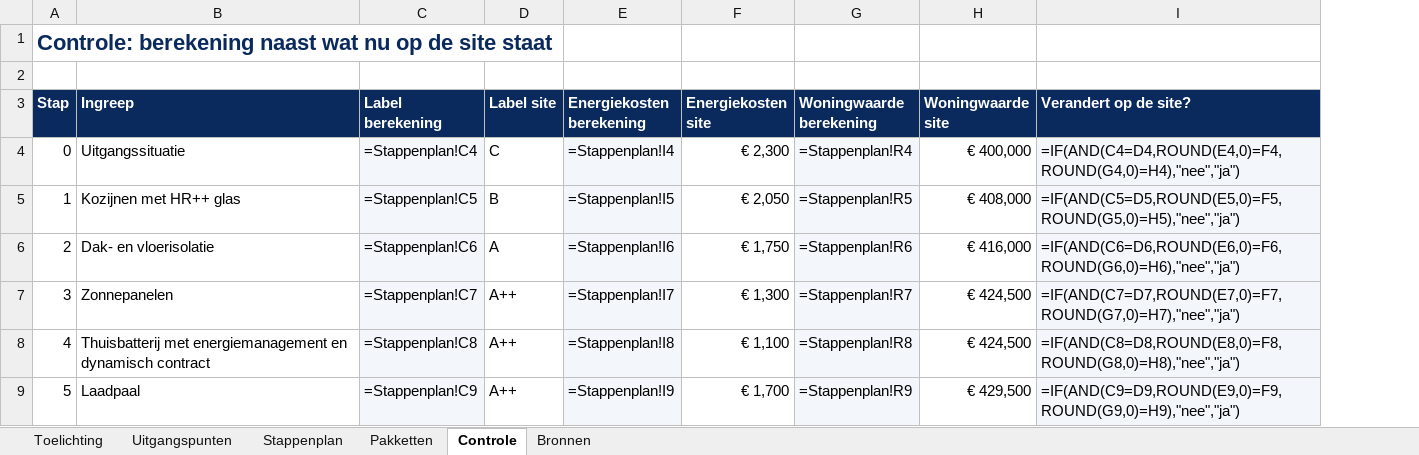
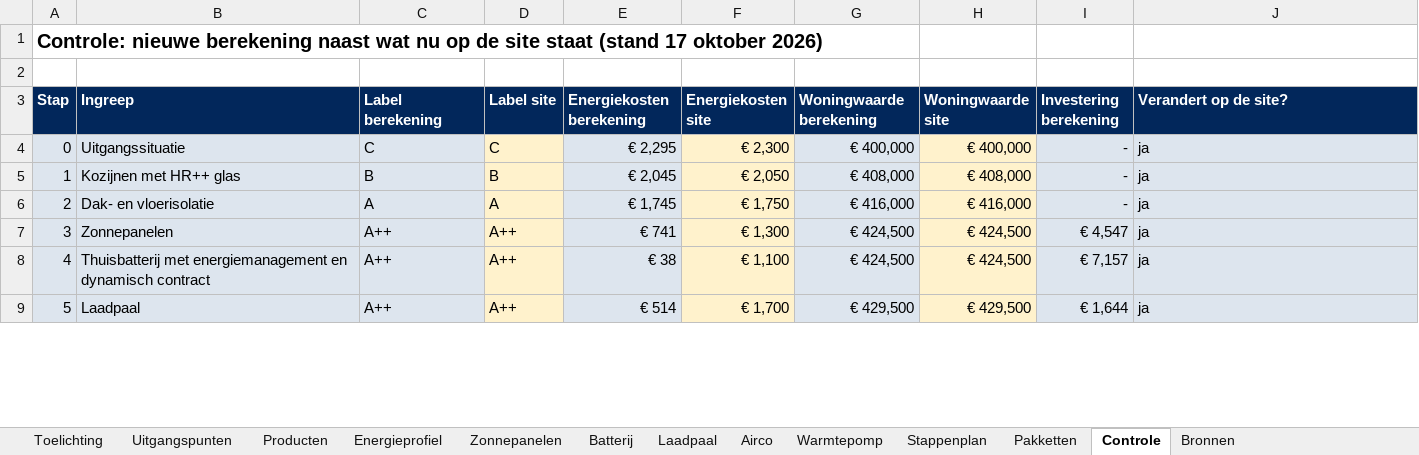
Before and after one commit to MarcoKalden/gripopstroom, an Excel workbook: export/grip-op-stroom-berekeningen.xlsx, sheet Controle, drawn as a sheet; only a part is shown; values as stored, in another font and other column widths than the file's, no borders; formulas without a stored value are shown as written; conditional formats not drawn; addresses are those after the commit; the diff covers the shown part only; the diff names each change by its address in the sheet, - before the commit and + after, or states it on an @@ line.

```diff
--- a/export/grip-op-stroom-berekeningen.xlsx (sheet Controle)
+++ b/export/grip-op-stroom-berekeningen.xlsx (sheet Controle)
+sheet tab: Producten
+sheet tab: Energieprofiel
+sheet tab: Zonnepanelen
+sheet tab: Batterij
+sheet tab: Laadpaal
+sheet tab: Airco
+sheet tab: Warmtepomp
+column I (Investering berekening), rows 4-9: - | - | - | € 4,547 | € 7,157 | € 1,644
-A1 (Stap): Controle: berekening naast wat nu op de site staat
+A1 (Stap): Controle: nieuwe berekening naast wat nu op de site staat (stand 17 oktober 2026)
-A1 text colour: #0A2A5E
+A1 text colour: black, text size: smaller
-A4:B9 fill: none
+A4:B9 fill: #DDE5EE
-C4 (Label berekening): =Stappenplan!C4
+C4 (Label berekening): C
-D4:D9 fill: none
+D4:D9 fill: #FFF2CC
-E4 (Energiekosten berekening): =Stappenplan!I4
+E4 (Energiekosten berekening): € 2,295
-F4:F9 fill: none
+F4:F9 fill: #FFF2CC
-G4 (Woningwaarde berekening): =Stappenplan!R4
+G4 (Woningwaarde berekening): € 400,000
-H4:H9 fill: none
+H4:H9 fill: #FFF2CC
-J4 (Verandert op de site?): =IF(AND(C4=D4,ROUND(E4,0)=F4,ROUND(G4,0)=H4),"nee","ja")
+J4 (Verandert op de site?): ja
-C5 (Label berekening): =Stappenplan!C5
+C5 (Label berekening): B
-E5 (Energiekosten berekening): =Stappenplan!I5
+E5 (Energiekosten berekening): € 2,045
-G5 (Woningwaarde berekening): =Stappenplan!R5
+G5 (Woningwaarde berekening): € 408,000
-J5 (Verandert op de site?): =IF(AND(C5=D5,ROUND(E5,0)=F5,ROUND(G5,0)=H5),"nee","ja")
+J5 (Verandert op de site?): ja
-C6 (Label berekening): =Stappenplan!C6
+C6 (Label berekening): A
-E6 (Energiekosten berekening): =Stappenplan!I6
+E6 (Energiekosten berekening): € 1,745
-G6 (Woningwaarde berekening): =Stappenplan!R6
+G6 (Woningwaarde berekening): € 416,000
-J6 (Verandert op de site?): =IF(AND(C6=D6,ROUND(E6,0)=F6,ROUND(G6,0)=H6),"nee","ja")
+J6 (Verandert op de site?): ja
-C7 (Label berekening): =Stappenplan!C7
+C7 (Label berekening): A++
-E7 (Energiekosten berekening): =Stappenplan!I7
+E7 (Energiekosten berekening): € 741
-G7 (Woningwaarde berekening): =Stappenplan!R7
+G7 (Woningwaarde berekening): € 424,500
-J7 (Verandert op de site?): =IF(AND(C7=D7,ROUND(E7,0)=F7,ROUND(G7,0)=H7),"nee","ja")
+J7 (Verandert op de site?): ja
-C8 (Label berekening): =Stappenplan!C8
+C8 (Label berekening): A++
-E8 (Energiekosten berekening): =Stappenplan!I8
+E8 (Energiekosten berekening): € 38
-G8 (Woningwaarde berekening): =Stappenplan!R8
+G8 (Woningwaarde berekening): € 424,500
-J8 (Verandert op de site?): =IF(AND(C8=D8,ROUND(E8,0)=F8,ROUND(G8,0)=H8),"nee","ja")
+J8 (Verandert op de site?): ja
-C9 (Label berekening): =Stappenplan!C9
+C9 (Label berekening): A++
-E9 (Energiekosten berekening): =Stappenplan!I9
+E9 (Energiekosten berekening): € 514
-G9 (Woningwaarde berekening): =Stappenplan!R9
+G9 (Woningwaarde berekening): € 429,500
-J9 (Verandert op de site?): =IF(AND(C9=D9,ROUND(E9,0)=F9,ROUND(G9,0)=H9),"nee","ja")
+J9 (Verandert op de site?): ja
```
Also changed, not shown: 9 edited cells and cell formats elsewhere in this sheet, sheet Stappenplan, sheet Toelichting, sheet Uitgangspunten, sheet Bronnen, sheet Pakketten, formulas that keep their value, 28 other files.
